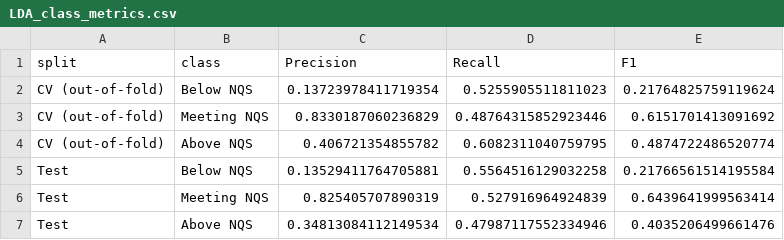
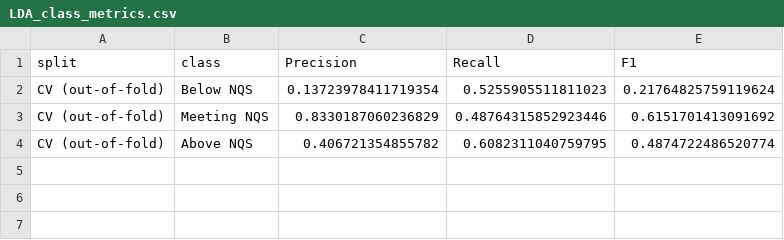
Before and after one commit to Frank2Shao/STAT5003-Group2, a CSV file: outputs/lda/LDA_class_metrics.csv, drawn as a sheet.

Commit message:
Adjust LDA script & slide, adjust CV comparison slide
- Change LDA model script to remove the unused predictions on test sets so as to better match other model training steps. Also remove related plots.
- LDA presentation slide had incorrect conclusions on LDA models.
- Adjust cv_comparison_slide.qmd as requested by PR#21

```diff
--- a/outputs/lda/LDA_class_metrics.csv
+++ b/outputs/lda/LDA_class_metrics.csv
@@ -4,4 +4 @@ CV (out-of-fold),Meeting NQS,0.8330187060236829,0.48764315852923446,0.6151701413
 CV (out-of-fold),Above NQS,0.406721354855782,0.6082311040759795,0.4874722486520774
-Test,Below NQS,0.13529411764705881,0.5564516129032258,0.21766561514195584
-Test,Meeting NQS,0.825405707890319,0.527916964924839,0.6439641999563414
-Test,Above NQS,0.34813084112149534,0.47987117552334946,0.4035206499661476
```
Also changed, not shown: 6 other files.
